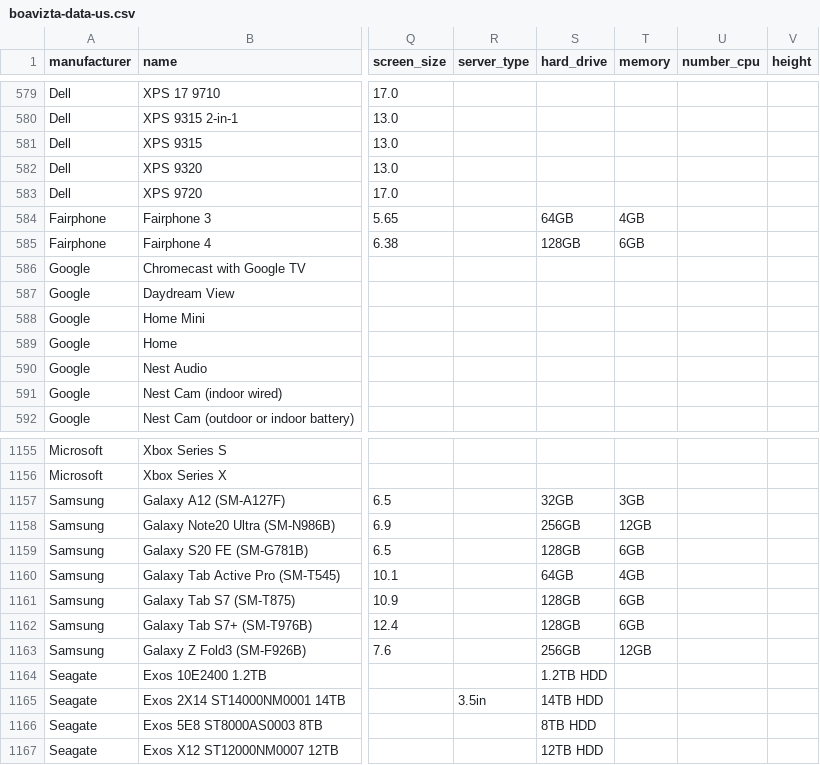
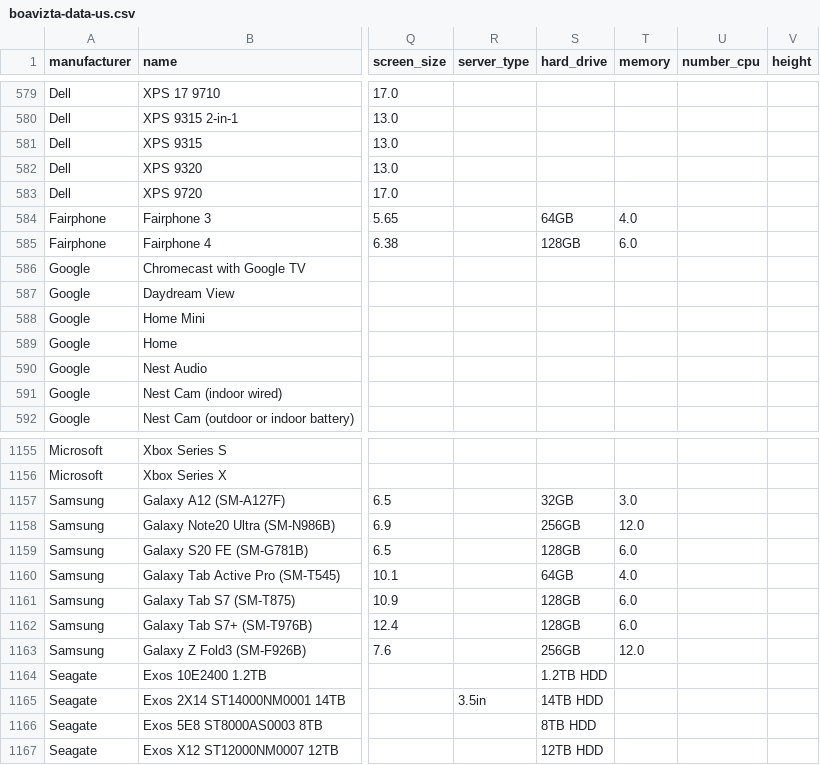
Before and after one commit to Boavizta/environmental-footprint-data, a CSV file: boavizta-data-us.csv, drawn as a sheet; only a part is shown, gaps mark what is left out; the diff names each change by its address in the sheet, - before the commit and + after, or states it on an @@ line.

Commit message:
Fix value error for converting "memory": "xGB" as float
The `memory` field must be a float.
Also re-sync CSV files (US to FR).

```diff
--- a/boavizta-data-us.csv
+++ b/boavizta-data-us.csv
-T584 (memory): 4GB
+T584 (memory): 4.0
-T585 (memory): 6GB
+T585 (memory): 6.0
-T1157 (memory): 3GB
+T1157 (memory): 3.0
-T1158 (memory): 12GB
+T1158 (memory): 12.0
-T1159 (memory): 6GB
+T1159 (memory): 6.0
-T1160 (memory): 4GB
+T1160 (memory): 4.0
-T1161:T1162 (memory): 6GB
+T1161:T1162 (memory): 6.0
-T1163 (memory): 12GB
+T1163 (memory): 12.0
```
Also changed, not shown: 1 other file.
